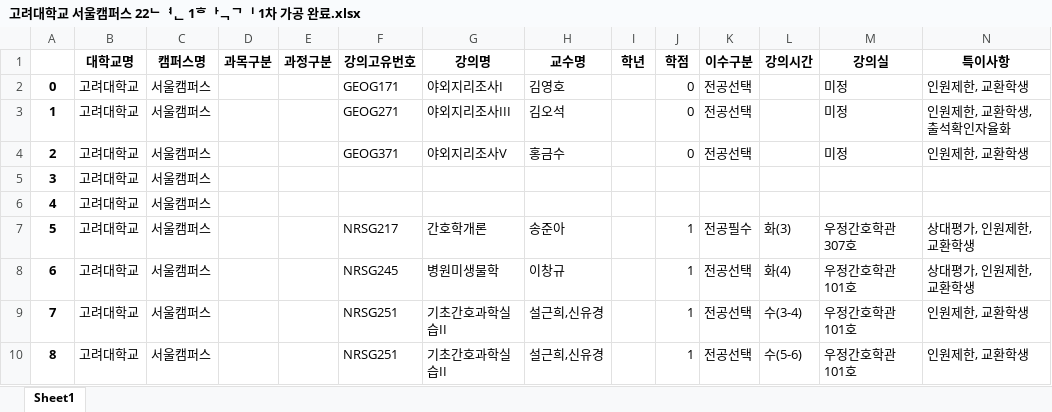
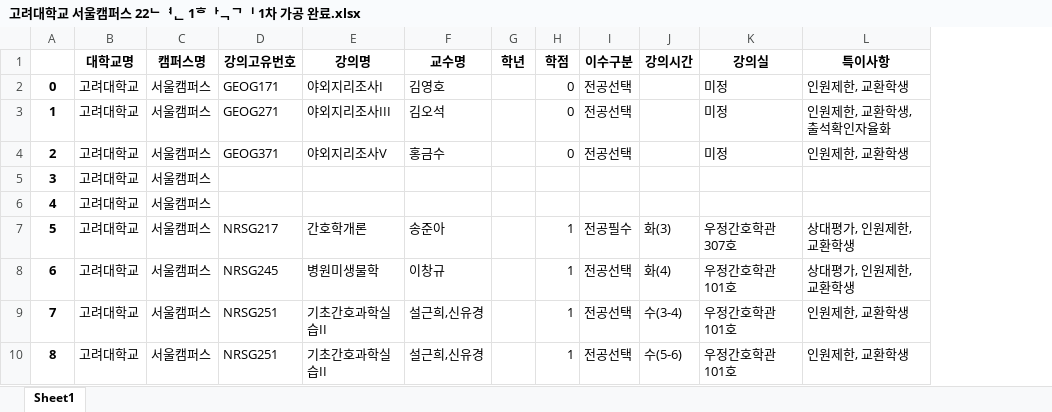
Before and after one commit to jipark96/sw-project, an Excel workbook: 1차_가공/고려대학교 서울캠퍼스 22년 1학기 1차 가공 완료.xlsx, sheet Sheet1, drawn as a sheet; only a part is shown; values as stored, in another font and other column widths than the file's, no borders; the diff names each change by its address in the sheet, - before the commit and + after, or states it on an @@ line.

```diff
--- a/1차_가공/고려대학교 서울캠퍼스 22년 1학기 1차 가공 완료.xlsx (sheet Sheet1)
+++ b/1차_가공/고려대학교 서울캠퍼스 22년 1학기 1차 가공 완료.xlsx (sheet Sheet1)
-column D (과목구분), empty
-column E (과정구분), empty
```
Also changed, not shown: 1차_가공/성균관대학교 22년 1학기 1차 가공 완료.xlsx, 2차_가공/경희대학교 서울캠퍼스 22년 1학기 2차 가공 완료.xlsx, 19 other files.
